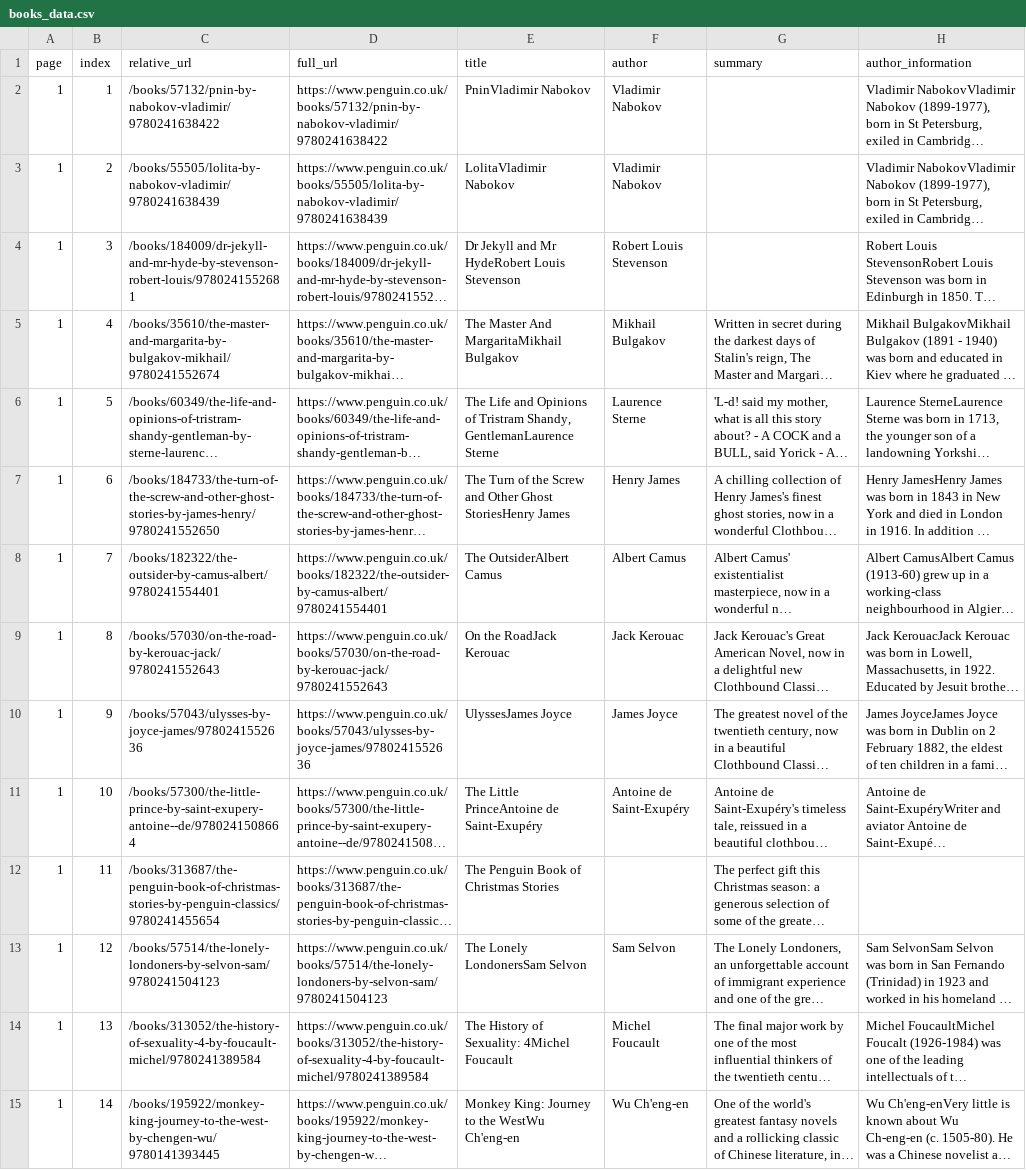
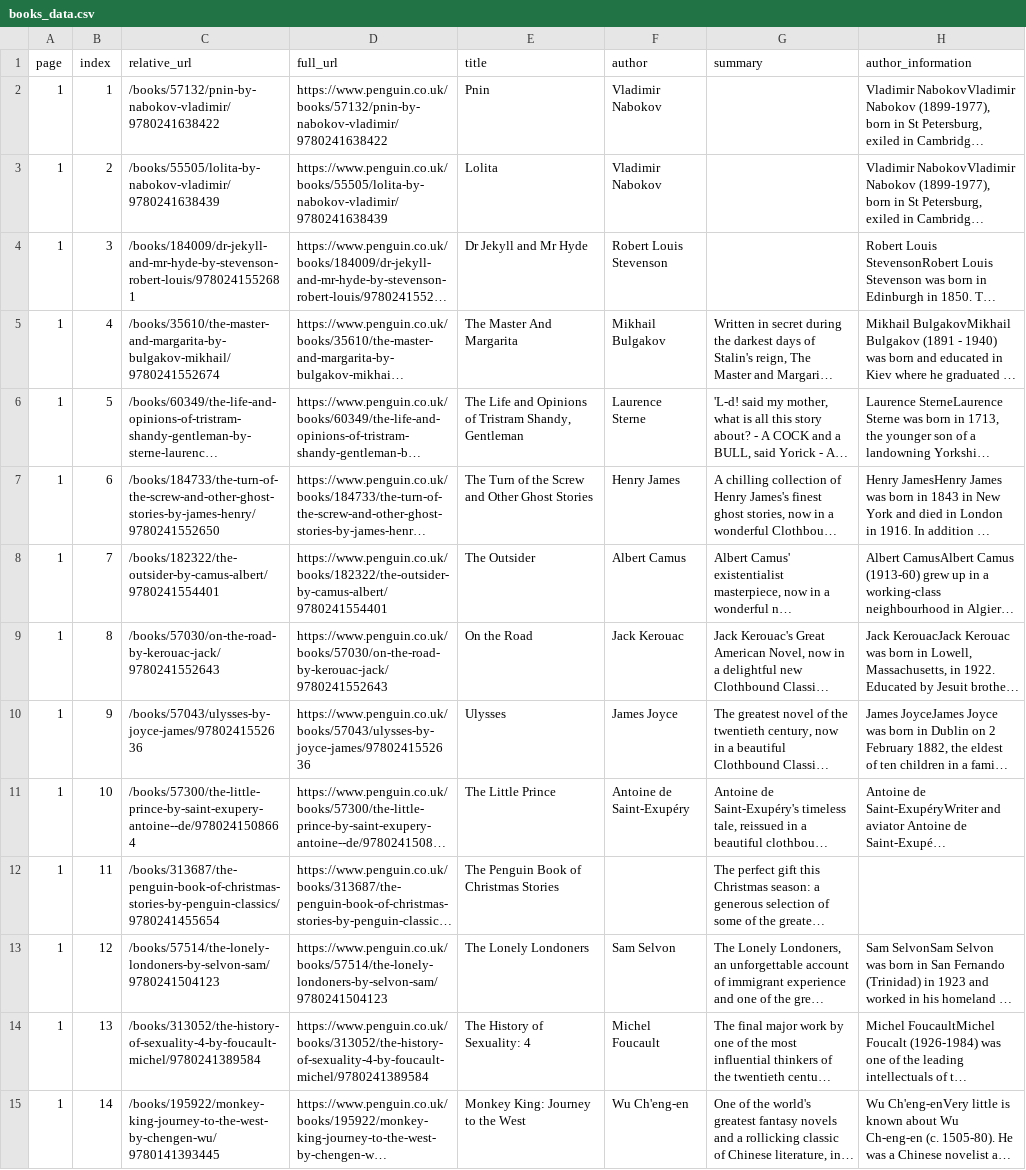
Before and after one commit to Arceoavs/clothbound_scraper, a CSV file: books_data.csv, drawn as a sheet; only a part is shown; long unchanged cells end in …; the diff covers the shown part only; the diff names each change by its address in the sheet, - before the commit and + after, or states it on an @@ line.

Commit message:
fixing wrong title

```diff
--- a/books_data.csv
+++ b/books_data.csv
-E2 (title): PninVladimir Nabokov
+E2 (title): Pnin
-E3 (title): LolitaVladimir Nabokov
+E3 (title): Lolita
-E4 (title): Dr Jekyll and Mr HydeRobert Louis Stevenson
+E4 (title): Dr Jekyll and Mr Hyde
-E5 (title): The Master And MargaritaMikhail Bulgakov
+E5 (title): The Master And Margarita
-E6 (title): …Tristram Shandy, GentlemanLaurence Sterne
+E6 (title): …Tristram Shandy, Gentleman
-E7 (title): …Other Ghost StoriesHenry James
+E7 (title): …Other Ghost Stories
-E8 (title): The OutsiderAlbert Camus
+E8 (title): The Outsider
-E9 (title): On the RoadJack Kerouac
+E9 (title): On the Road
-E10 (title): UlyssesJames Joyce
+E10 (title): Ulysses
-E11 (title): The Little PrinceAntoine de Saint-Exupéry
+E11 (title): The Little Prince
-E13 (title): The Lonely LondonersSam Selvon
+E13 (title): The Lonely Londoners
-E14 (title): The History of Sexuality: 4Michel Foucault
+E14 (title): The History of Sexuality: 4
-E15 (title): Monkey King: Journey to the WestWu Ch'eng-en
+E15 (title): Monkey King: Journey to the West
```
Also changed, not shown: 78 edited cells elsewhere in this file, 1 other file.
